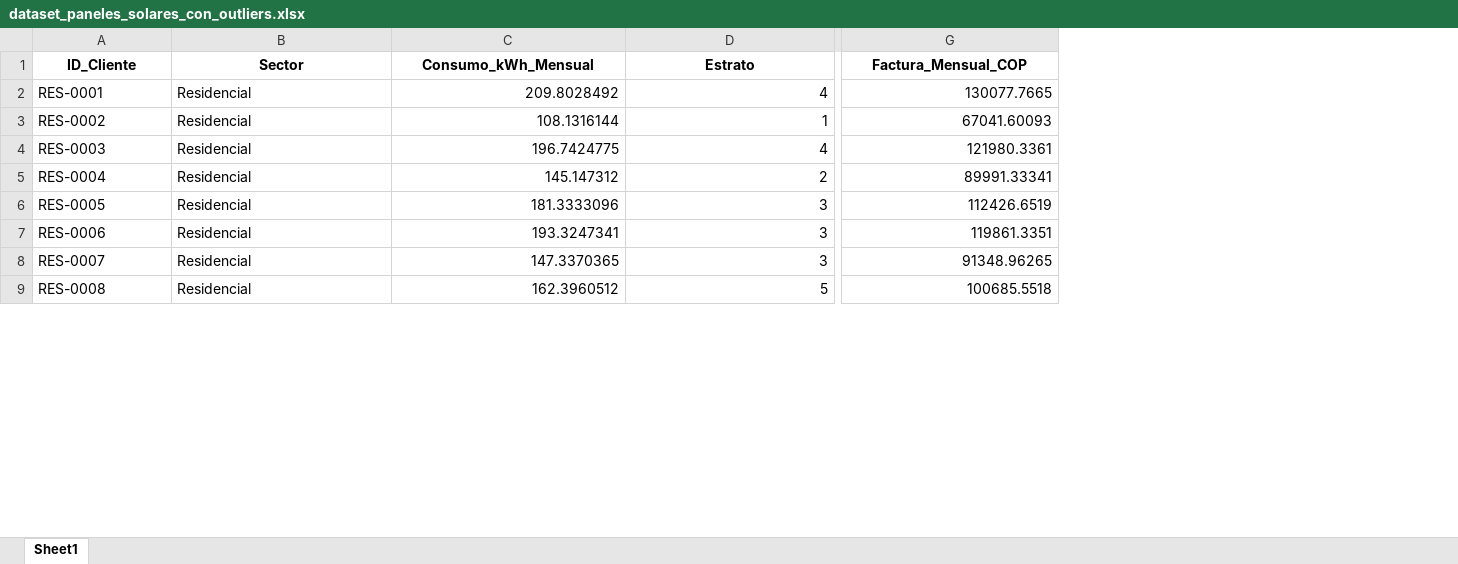
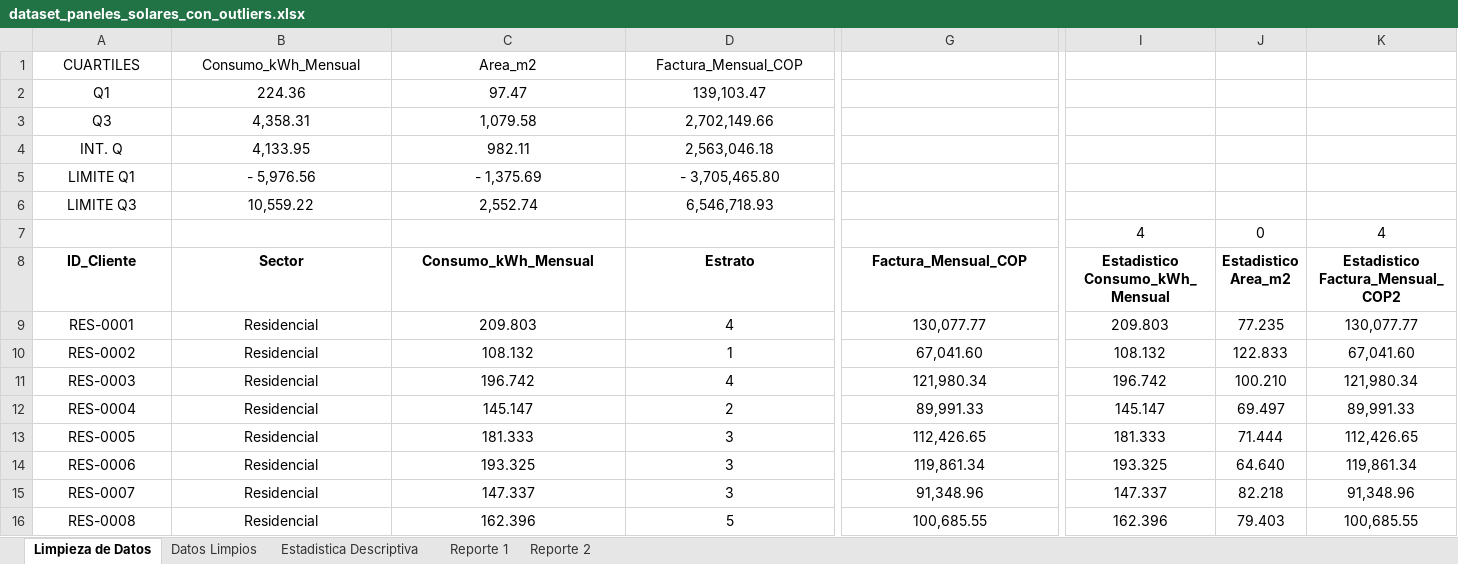
Before and after one commit to claumiseimbett1/curso-Excel-Python-IA, an Excel workbook: BASE_DE_DATOS - TAREAS/dataset_paneles_solares_con_outliers.xlsx, sheet Limpieza de Datos, drawn as a sheet; only a part is shown, gaps mark what is left out; values as stored, in another font and other column widths than the file's, no borders; charts and pictures and table styles not drawn; addresses are those after the commit; rows hold the shown columns only; the diff covers the shown part only; the diff names each change by its address in the sheet, - before the commit and + after, or states it on an @@ line.

```diff
--- a/BASE_DE_DATOS - TAREAS/dataset_paneles_solares_con_outliers.xlsx (sheet Limpieza de Datos)
+++ b/BASE_DE_DATOS - TAREAS/dataset_paneles_solares_con_outliers.xlsx (sheet Limpieza de Datos)
-sheet tab: Sheet1
+sheet tab: Limpieza de Datos
+sheet tab: Datos Limpios
+sheet tab: Estadistica Descriptiva
+sheet tab: Reporte 1
+sheet tab: Reporte 2
+column I (Estadistico Consumo_kWh_Mensual), rows 9-16: 209.803 | 108.132 | 196.742 | 145.147 | 181.333 | 193.325 | 147.337 | 162.396
+column J (Estadistico Area_m2), rows 9-16: 77.235 | 122.833 | 100.210 | 69.497 | 71.444 | 64.640 | 82.218 | 79.403
+column K (Estadistico Factura_Mensual_COP2), rows 9-16: 130,077.77 | 67,041.60 | 121,980.34 | 89,991.33 | 112,426.65 | 119,861.34 | 91,348.96 | 100,685.55
+row 1: CUARTILES | Consumo_kWh_Mensual | Area_m2 | Factura_Mensual_COP
+row 2: Q1 | 224.36 | 97.47 | 139,103.47
+row 3: Q3 | 4,358.31 | 1,079.58 | 2,702,149.66
+row 4: INT. Q | 4,133.95 | 982.11 | 2,563,046.18
+row 5: LIMITE Q1 | - 5,976.56 | - 1,375.69 | - 3,705,465.80
+row 6: LIMITE Q3 | 10,559.22 | 2,552.74 | 6,546,718.93
+row 7:  |  |  |  |  | 4 | 0 | 4
-A9:B16 alignment: left
+A9:B16 alignment: center
-C9 (Consumo_kWh_Mensual): 209.8028492
+C9 (Consumo_kWh_Mensual): 209.803
-C9:D16 alignment: right
+C9:D16 alignment: center
-G9:G16 alignment: right
+G9:G16 alignment: center
-G9 (Factura_Mensual_COP): 130077.7665
+G9 (Factura_Mensual_COP): 130,077.77
-C10 (Consumo_kWh_Mensual): 108.1316144
+C10 (Consumo_kWh_Mensual): 108.132
-G10 (Factura_Mensual_COP): 67041.60093
+G10 (Factura_Mensual_COP): 67,041.60
-C11 (Consumo_kWh_Mensual): 196.7424775
+C11 (Consumo_kWh_Mensual): 196.742
-G11 (Factura_Mensual_COP): 121980.3361
+G11 (Factura_Mensual_COP): 121,980.34
-C12 (Consumo_kWh_Mensual): 145.147312
+C12 (Consumo_kWh_Mensual): 145.147
-G12 (Factura_Mensual_COP): 89991.33341
+G12 (Factura_Mensual_COP): 89,991.33
-C13 (Consumo_kWh_Mensual): 181.3333096
+C13 (Consumo_kWh_Mensual): 181.333
-G13 (Factura_Mensual_COP): 112426.6519
+G13 (Factura_Mensual_COP): 112,426.65
-C14 (Consumo_kWh_Mensual): 193.3247341
+C14 (Consumo_kWh_Mensual): 193.325
-G14 (Factura_Mensual_COP): 119861.3351
+G14 (Factura_Mensual_COP): 119,861.34
-C15 (Consumo_kWh_Mensual): 147.3370365
+C15 (Consumo_kWh_Mensual): 147.337
-G15 (Factura_Mensual_COP): 91348.96265
+G15 (Factura_Mensual_COP): 91,348.96
-C16 (Consumo_kWh_Mensual): 162.3960512
+C16 (Consumo_kWh_Mensual): 162.396
-G16 (Factura_Mensual_COP): 100685.5518
+G16 (Factura_Mensual_COP): 100,685.55
```
Also changed, not shown: 904 edited cells and cell formats elsewhere in this sheet, charts or pictures, 3 other files.
